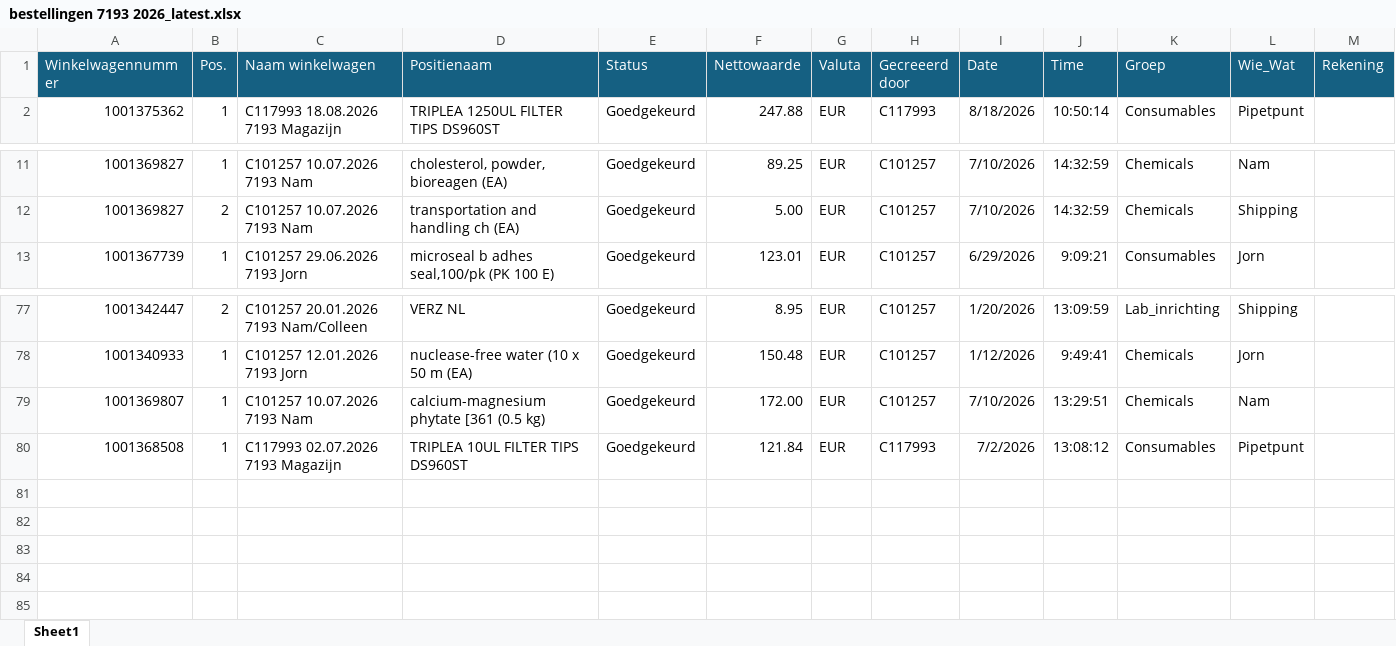
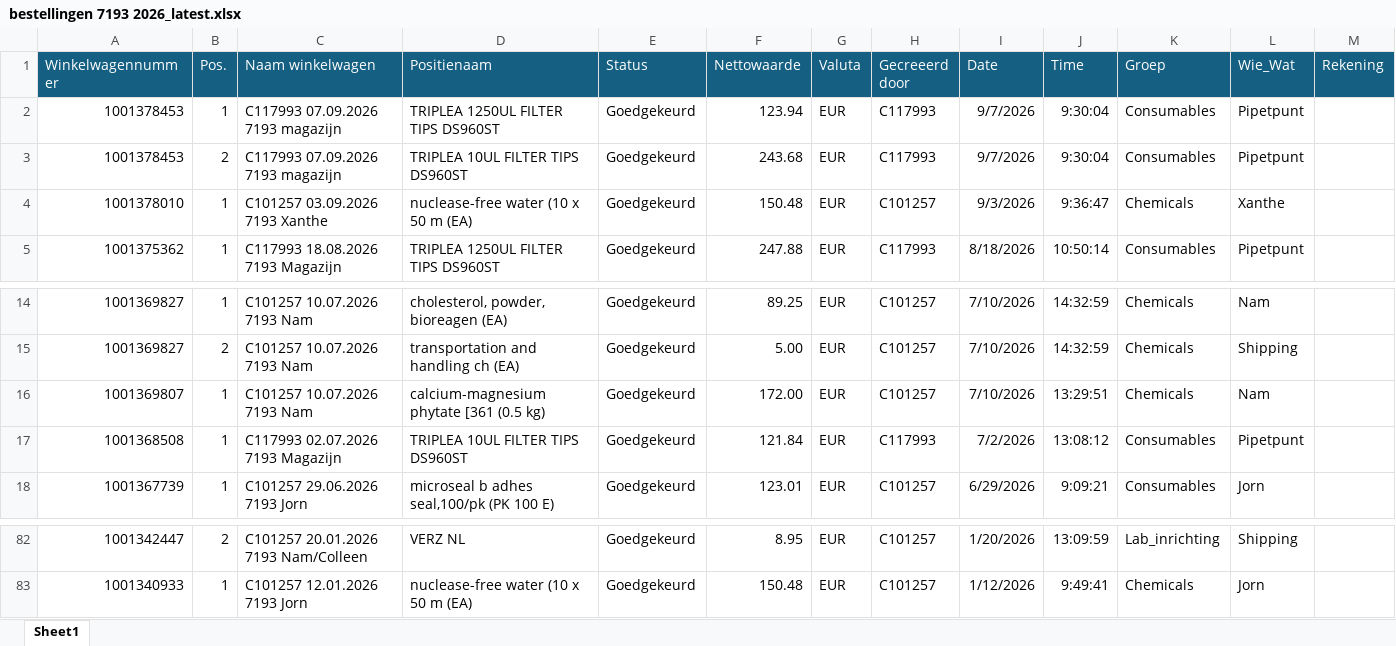
Before and after one commit to jorgpeter/jorgpeter-orders7180, an Excel workbook: data/bestellingen 7193 2026_latest.xlsx, sheet Sheet1, drawn as a sheet; only a part is shown, gaps mark what is left out; values as stored, in another font and other column widths than the file's, no borders; the diff names each change by its address in the sheet, - before the commit and + after, or states it on an @@ line.

```diff
--- a/data/bestellingen 7193 2026_latest.xlsx (sheet Sheet1)
+++ b/data/bestellingen 7193 2026_latest.xlsx (sheet Sheet1)
+row 2: 1001378453 | 1 | C117993 07.09.2026 7193 magazijn | TRIPLEA 1250UL FILTER TIPS DS960ST | Goedgekeurd | 123.94 | EUR | C117993 | 9/7/2026 | 9:30:04 | Consumables | Pipetpunt
+row 3: 1001378453 | 2 | C117993 07.09.2026 7193 magazijn | TRIPLEA 10UL FILTER TIPS DS960ST | Goedgekeurd | 243.68 | EUR | C117993 | 9/7/2026 | 9:30:04 | Consumables | Pipetpunt
+row 4: 1001378010 | 1 | C101257 03.09.2026 7193 Xanthe | nuclease-free water (10 x 50 m (EA) | Goedgekeurd | 150.48 | EUR | C101257 | 9/3/2026 | 9:36:47 | Chemicals | Xanthe
@@ row 79 moved to row 16: 1001369807 @@
@@ row 80 moved to row 17: 1001368508 @@
```
Also changed, not shown: 1 other file.
